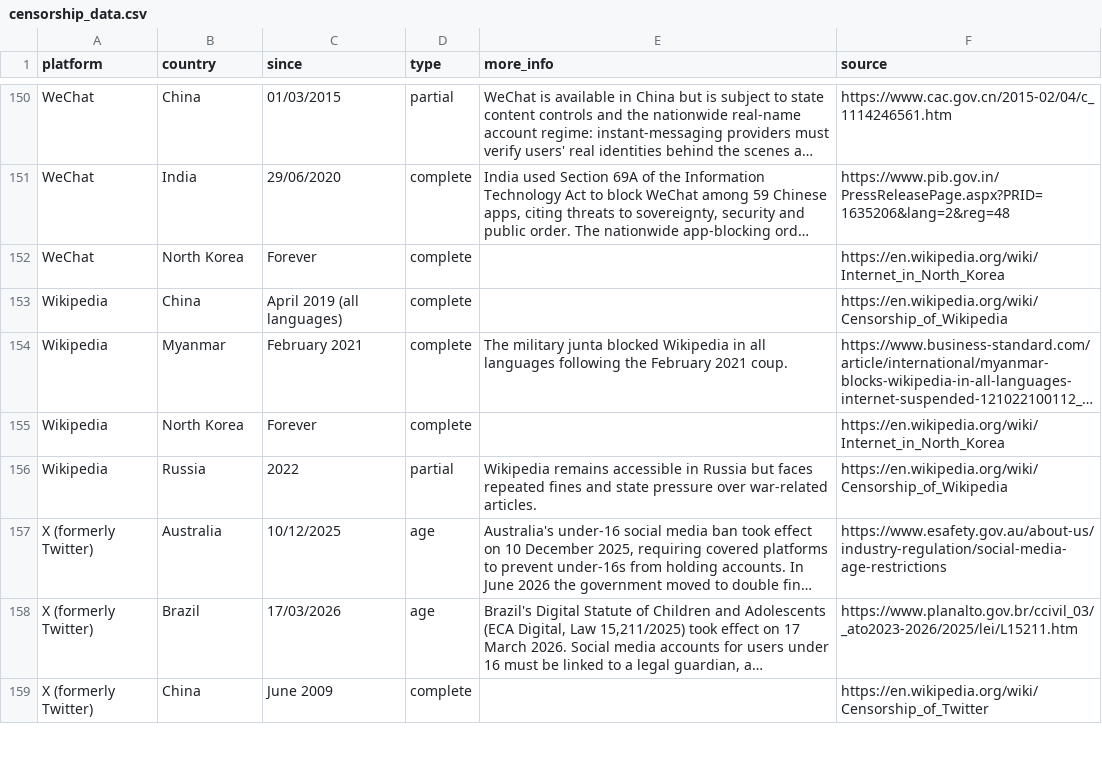
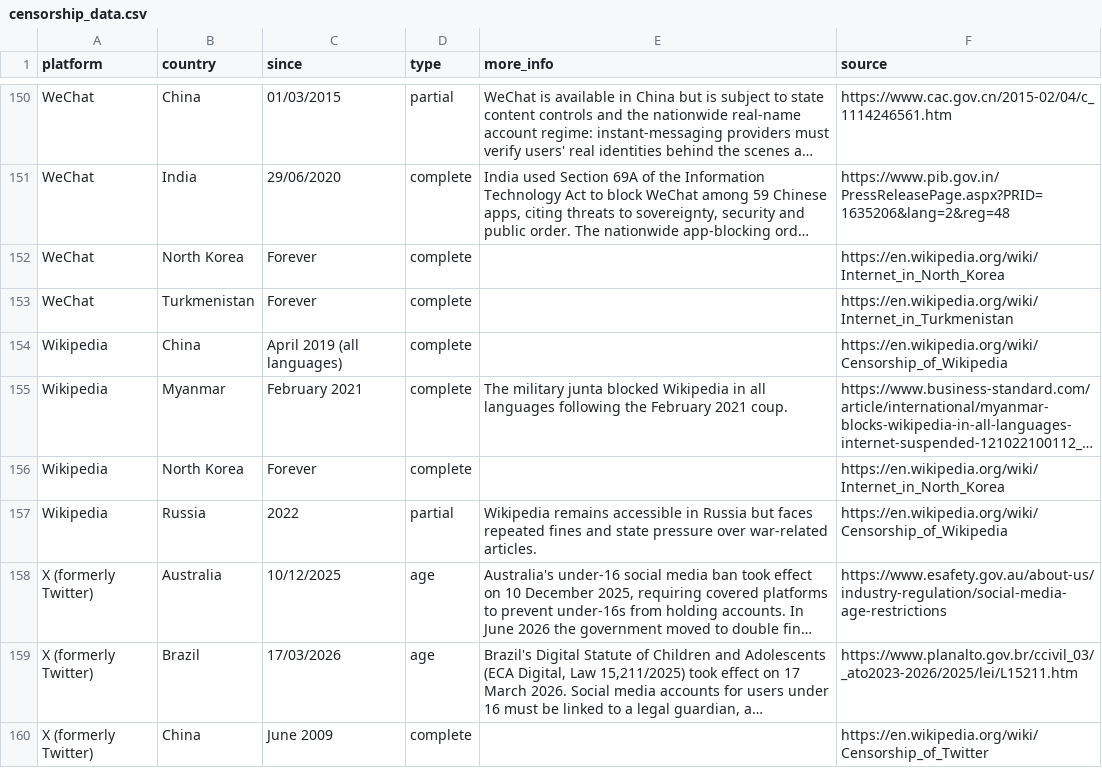
Before and after one commit to vimal7890/Censorship-Tracker, a CSV file: censorship_data.csv, drawn as a sheet; only a part is shown, gaps mark what is left out; long unchanged cells end in …; the diff names each change by its address in the sheet, - before the commit and + after, or states it on an @@ line.

```diff
--- a/censorship_data.csv
+++ b/censorship_data.csv
+row 153: WeChat | Turkmenistan | Forever | complete |  | https://en.wikipedia.org/wiki/Internet_in_Turkmenistan
```
